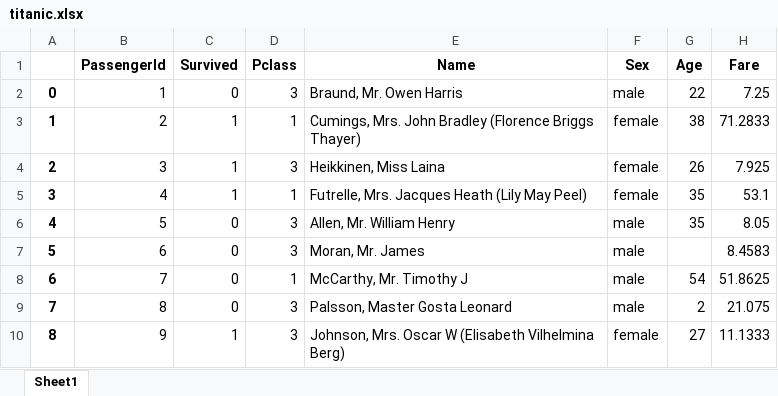
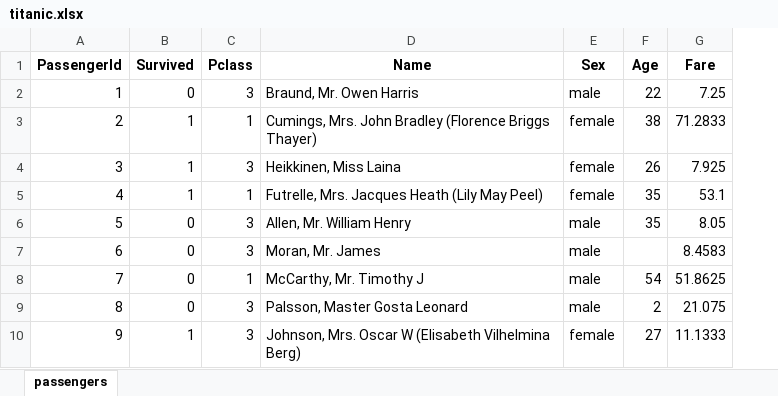
Before and after one commit to PeterTveita/BAN405, an Excel workbook: Lectures/05_Pandas_basics/data/titanic.xlsx, sheet passengers, drawn as a sheet; only a part is shown; values as stored, in another font and other column widths than the file's, no borders; the diff names each change by its address in the sheet, - before the commit and + after, or states it on an @@ line.

```diff
--- a/Lectures/05_Pandas_basics/data/titanic.xlsx (sheet passengers)
+++ b/Lectures/05_Pandas_basics/data/titanic.xlsx (sheet passengers)
-sheet tab: Sheet1
+sheet tab: passengers
-column A, rows 2-10: 0 | 1 | 2 | 3 | 4 | 5 | 6 | 7 | 8
```
Also changed, not shown: Lectures/05_Pandas_basics/data/temps.xlsx, 1 other file.
